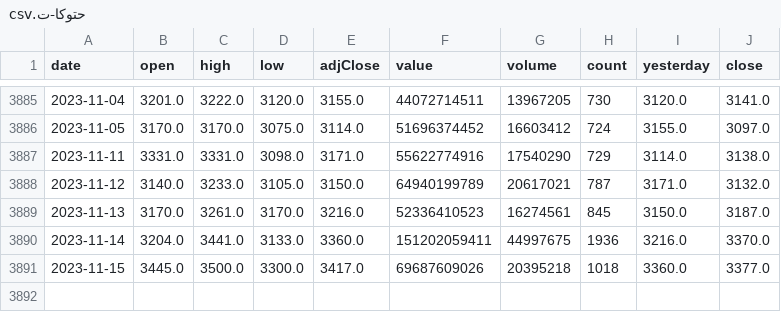
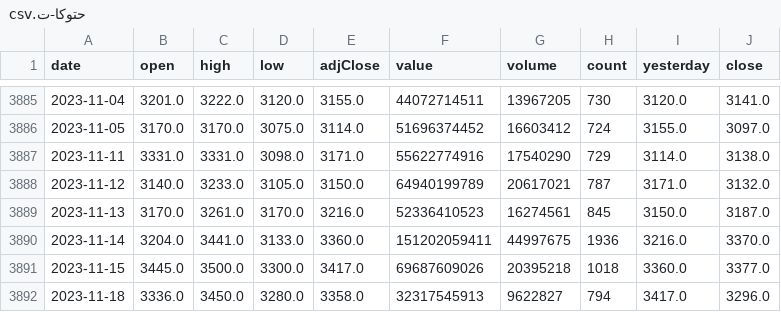
Before and after one commit to arefnajafkia/python_bors_iran-, a CSV file: tickers_data/حتوکا-ت.csv, drawn as a sheet; only a part is shown, gaps mark what is left out; the diff names each change by its address in the sheet, - before the commit and + after, or states it on an @@ line.

```diff
--- a/tickers_data/حتوکا-ت.csv
+++ b/tickers_data/حتوکا-ت.csv
+row 3892: 2023-11-18 | 3336.0 | 3450.0 | 3280.0 | 3358.0 | 32317545913 | 9622827 | 794 | 3417.0 | 3296.0
```
Also changed, not shown: tickers_data/شپاکسا-ت.csv, tickers_data/غمینو-ت.csv, 8 other files.
